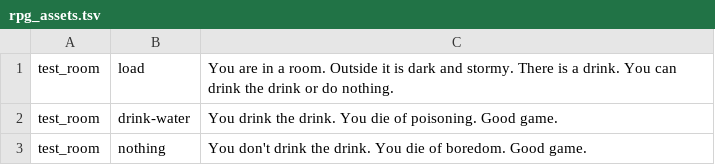
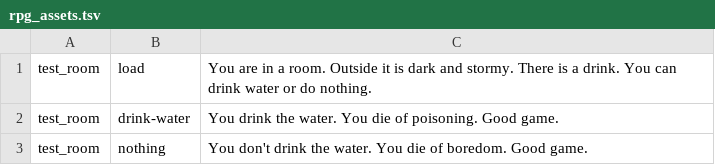
Before and after one commit to cecileceng/angelhack2016, a TSV file: rpg_assets.tsv, drawn as a sheet.

```diff
--- a/rpg_assets.tsv
+++ b/rpg_assets.tsv
@@ -1,3 +1,3 @@
-test_room	load	You are in a room. Outside it is dark and stormy. There is a drink. You can drink the drink or do nothing.	
-test_room	drink-water	You drink the drink. You die of poisoning. Good game.	
-test_room	nothing	You don't drink the drink. You die of boredom. Good game.	
+test_room	load	You are in a room. Outside it is dark and stormy. There is a drink. You can drink water or do nothing.	
+test_room	drink-water	You drink the water. You die of poisoning. Good game.	
+test_room	nothing	You don't drink the water. You die of boredom. Good game.	
```
Also changed, not shown: 2 other files.
